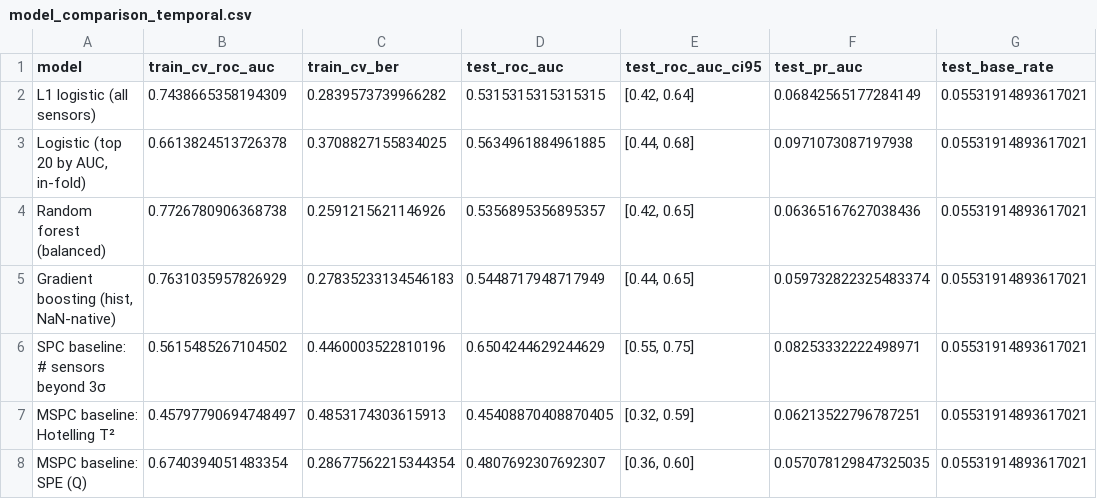
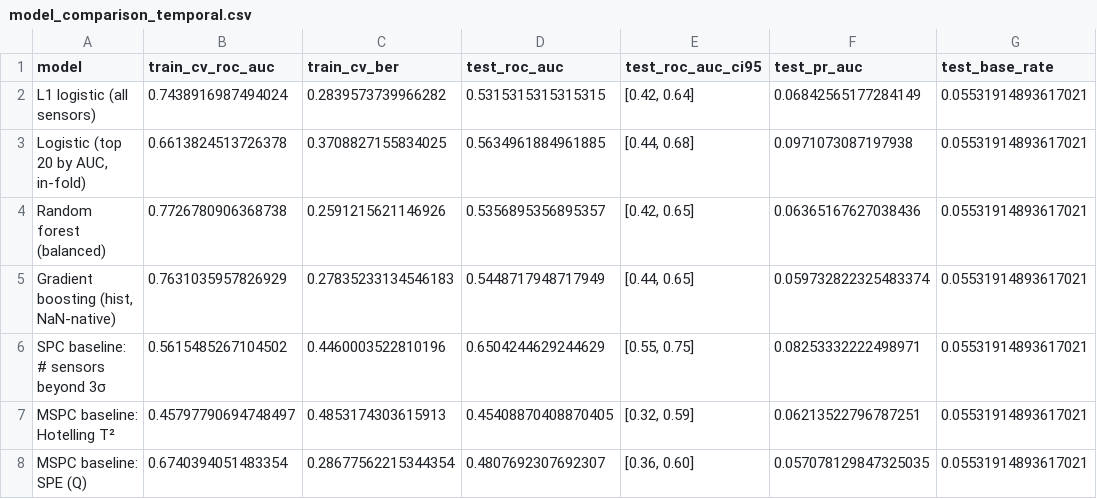
Before and after one commit to Shim-1122/secom-spc, a CSV file: reports/tables/model_comparison_temporal.csv, drawn as a sheet; only a part is shown; the diff names each change by its address in the sheet, - before the commit and + after, or states it on an @@ line.

```diff
--- a/reports/tables/model_comparison_temporal.csv
+++ b/reports/tables/model_comparison_temporal.csv
-B2 (train_cv_roc_auc): 0.7438665358194309
+B2 (train_cv_roc_auc): 0.7438916987494024
```
Also changed, not shown: reports/exports/sensor_ranking.csv, reports/tables/model_comparison_random_cv10.csv, 26 other files.
